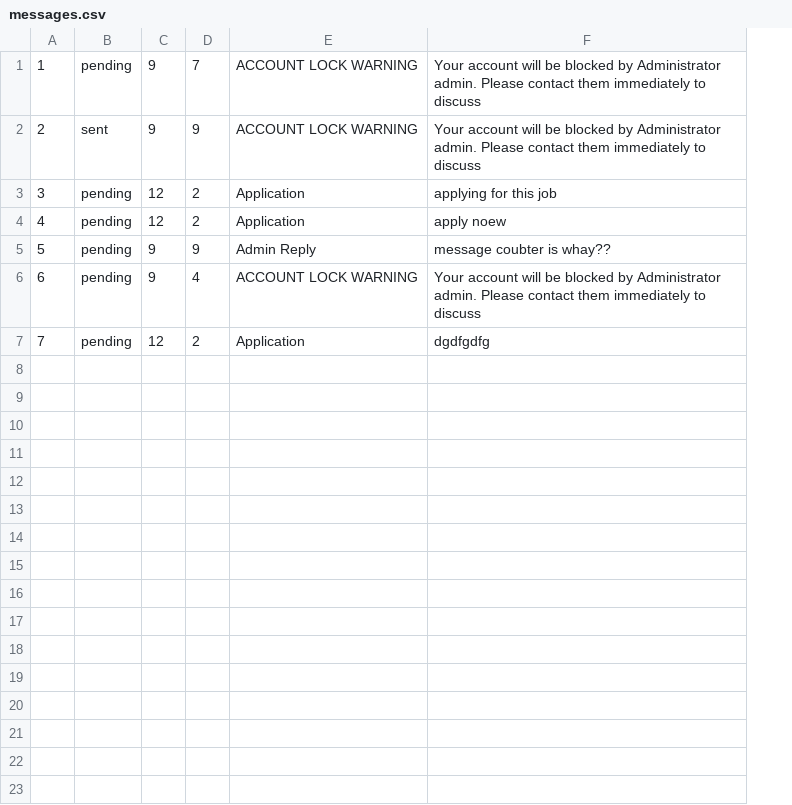
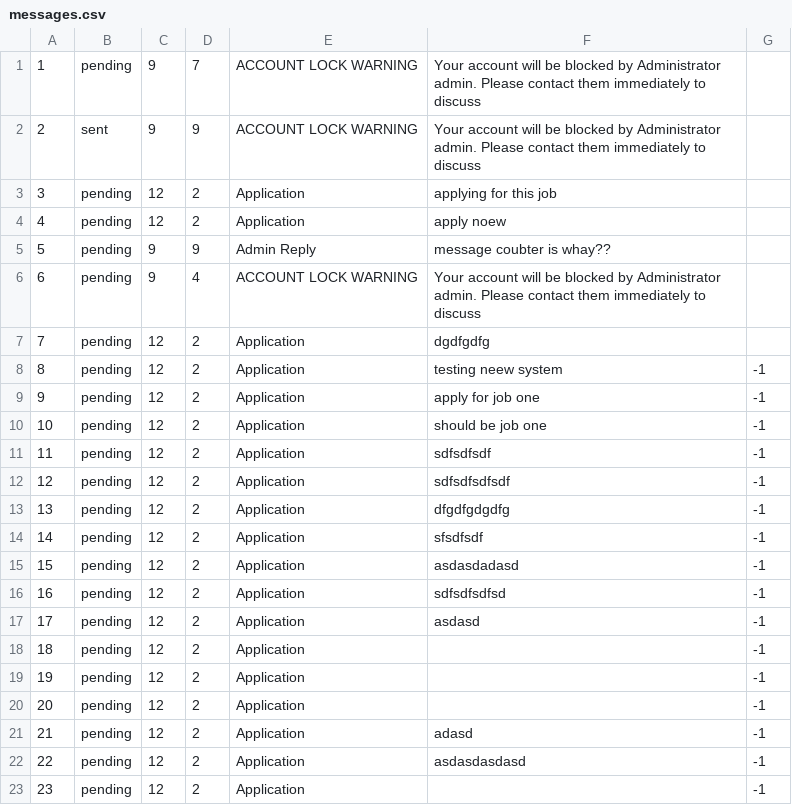
Before and after one commit to namyngu/JobSeekingSystem, a CSV file: messages.csv, drawn as a sheet; the diff names each change by its address in the sheet, - before the commit and + after, or states it on an @@ line.

Commit message:
messages trying to store applciations too but struggling to get the right messageID to load up thortugh JSS

```diff
--- a/messages.csv
+++ b/messages.csv
+column G, empty
+row 8: 8 | pending | 12 | 2 | Application | testing neew system | -1
+row 9: 9 | pending | 12 | 2 | Application | apply for job one | -1
+row 10: 10 | pending | 12 | 2 | Application | should be job one | -1
+row 11: 11 | pending | 12 | 2 | Application | sdfsdfsdf | -1
+row 12: 12 | pending | 12 | 2 | Application | sdfsdfsdfsdf | -1
+row 13: 13 | pending | 12 | 2 | Application | dfgdfgdgdfg | -1
+row 14: 14 | pending | 12 | 2 | Application | sfsdfsdf | -1
+row 15: 15 | pending | 12 | 2 | Application | asdasdadasd | -1
+row 16: 16 | pending | 12 | 2 | Application | sdfsdfsdfsd | -1
+row 17: 17 | pending | 12 | 2 | Application | asdasd | -1
+row 18: 18 | pending | 12 | 2 | Application |  | -1
+row 19: 19 | pending | 12 | 2 | Application |  | -1
+row 20: 20 | pending | 12 | 2 | Application |  | -1
+row 21: 21 | pending | 12 | 2 | Application | adasd | -1
+row 22: 22 | pending | 12 | 2 | Application | asdasdasdasd | -1
+row 23: 23 | pending | 12 | 2 | Application |  | -1
```
Also changed, not shown: 10 other files.
